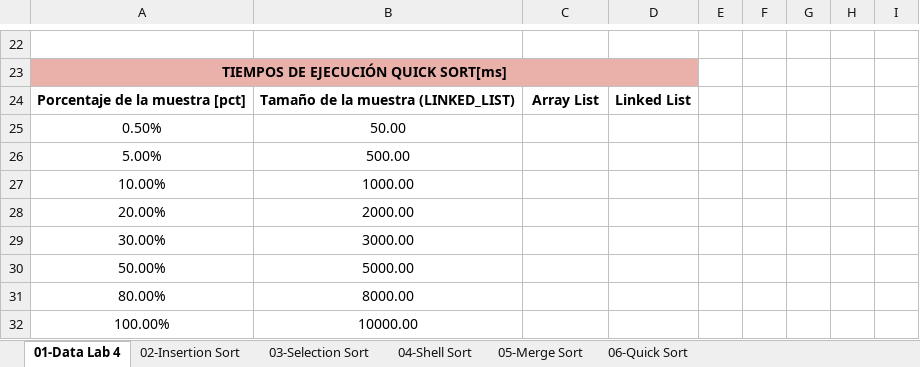
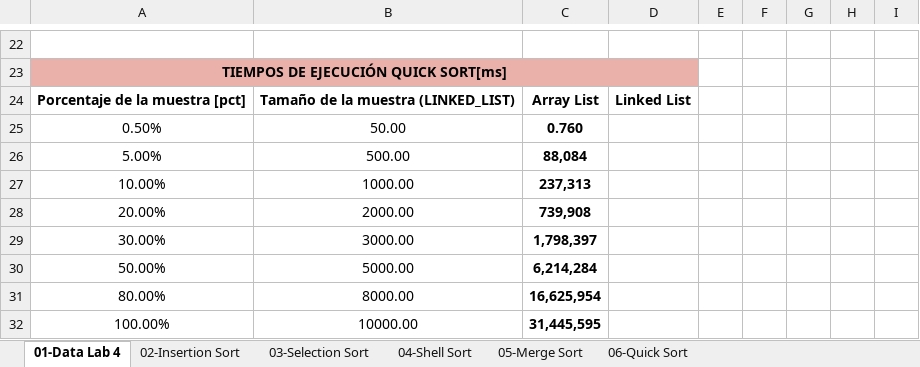
Before and after one commit to EDA-202510-SEC07-G03/Laboratorio5-G03, an Excel workbook: Docs/ISIS1225 - Tablas de Datos Lab 5.xlsx, sheet 01-Data Lab 4, drawn as a sheet; only a part is shown, gaps mark what is left out; values as stored, in another font and other column widths than the file's, no borders; table styles not drawn; the diff covers the shown part only; the diff names each change by its address in the sheet, - before the commit and + after, or states it on an @@ line.

```diff
--- a/Docs/ISIS1225 - Tablas de Datos Lab 5.xlsx (sheet 01-Data Lab 4)
+++ b/Docs/ISIS1225 - Tablas de Datos Lab 5.xlsx (sheet 01-Data Lab 4)
-C25: (empty)
+C25: 0.760
-C26: (empty)
+C26: 88,084
-C27: (empty)
+C27: 237,313
-C28: (empty)
+C28: 739,908
-C29: (empty)
+C29: 1,798,397
-C30: (empty)
+C30: 6,214,284
-C31: (empty)
+C31: 16,625,954
-C32: (empty)
+C32: 31,445,595
```
Also changed, not shown: 32 edited cells elsewhere in this sheet, charts or pictures, 2 other files.
